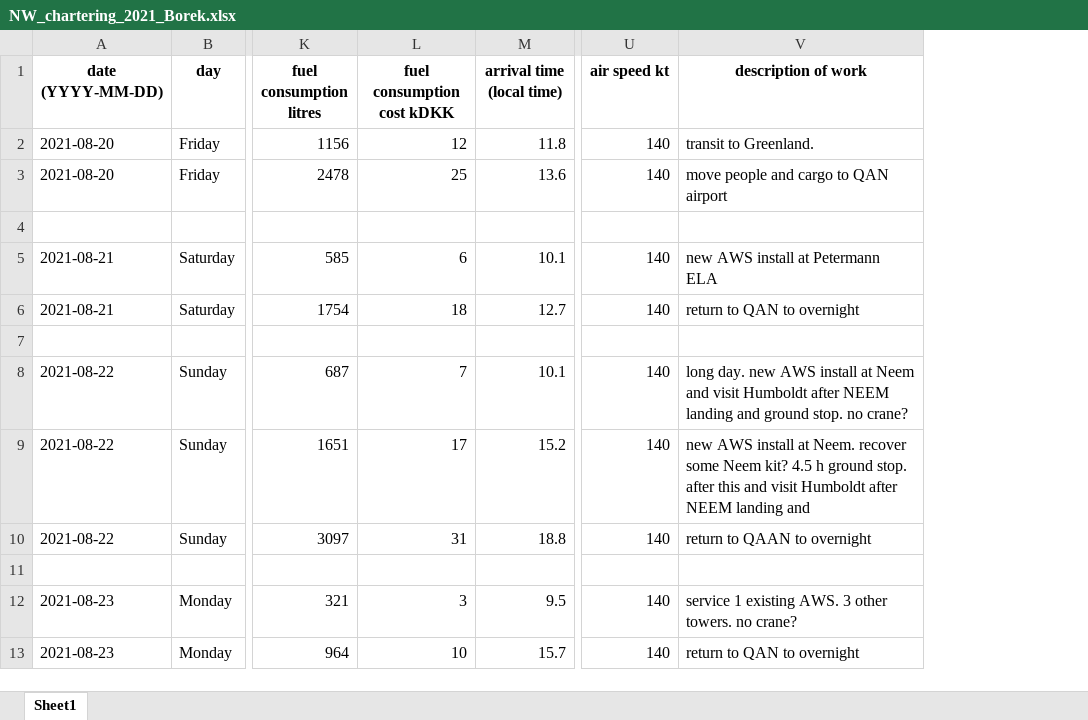
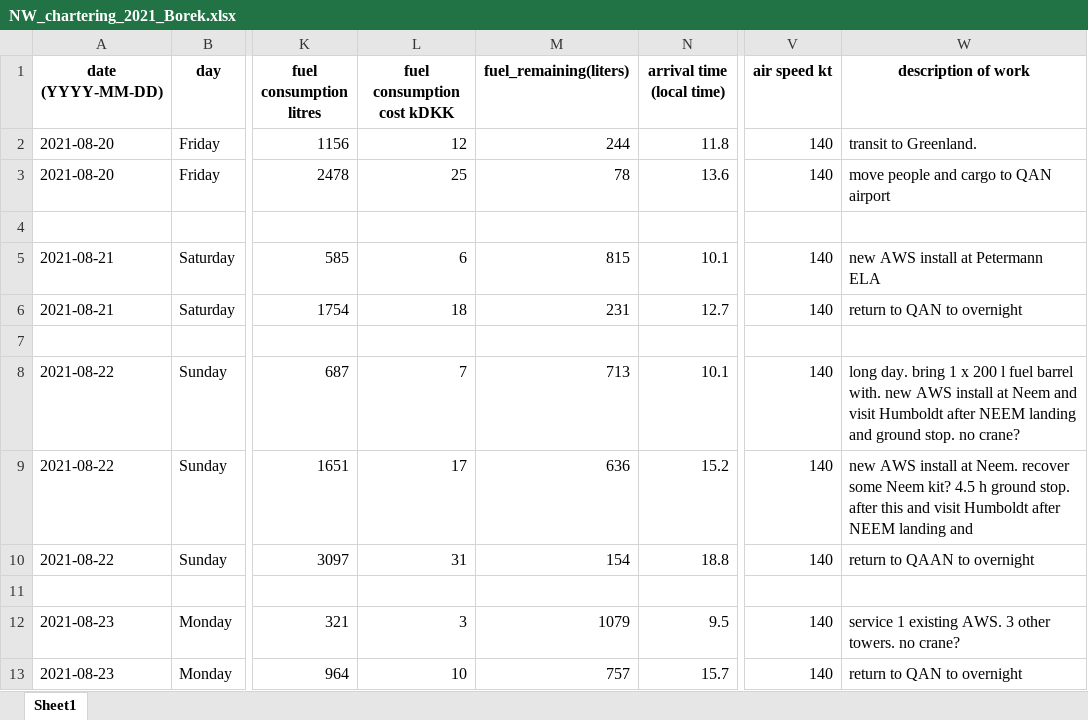
Before and after one commit to GEUS-PROMICE/AWS_maintenance_flight_planner, an Excel workbook: planning_info/NW_chartering_2021_Borek.xlsx, sheet Sheet1, drawn as a sheet; only a part is shown, gaps mark what is left out; values as stored, in another font and other column widths than the file's, no borders; addresses are those after the commit; the diff names each change by its address in the sheet, - before the commit and + after, or states it on an @@ line.

```diff
--- a/planning_info/NW_chartering_2021_Borek.xlsx (sheet Sheet1)
+++ b/planning_info/NW_chartering_2021_Borek.xlsx (sheet Sheet1)
+column M (fuel_remaining(liters)), rows 2-13: 244 | 78 |  | 815 | 231 |  | 713 | 636 | 154 |  | 1079 | 757
-W8 (description of work): long day. new AWS…
+W8 (description of work): long day. bring 1 x 200 l fuel barrel with. new AWS…
```
Also changed, not shown: planning_info/NE_chartering_2021_Aug_Borek.xlsx, planning_info/NE_chartering_2021_Aug_Borek_daily_totals.xlsx, 42 other files.
